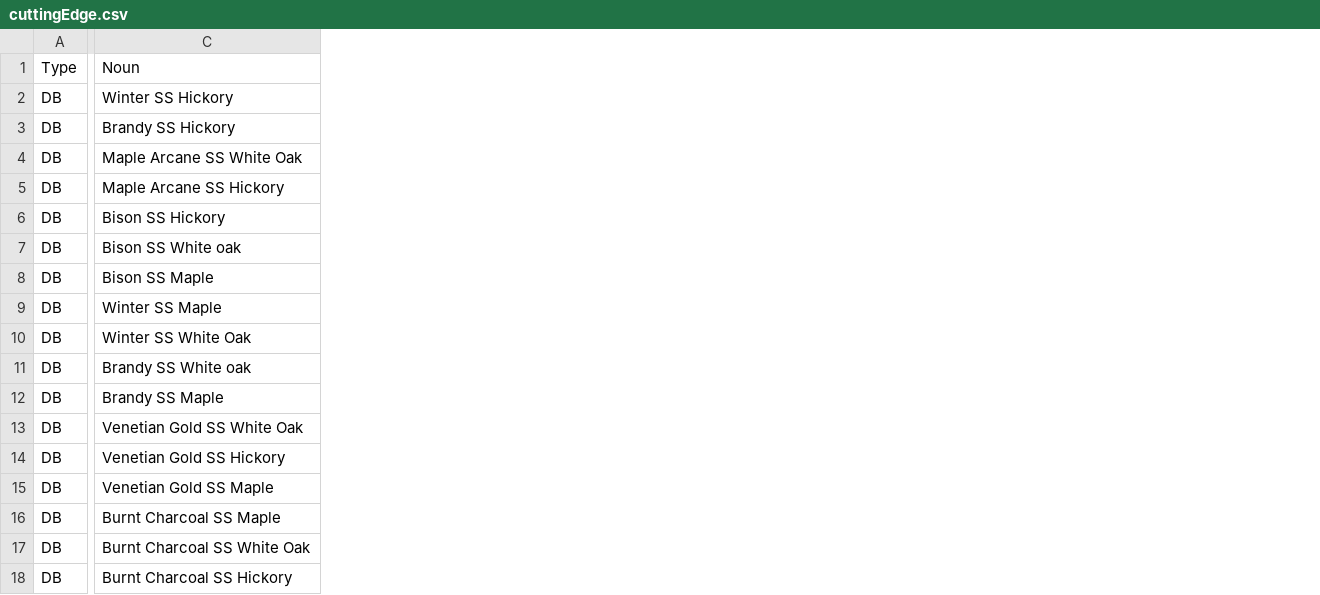
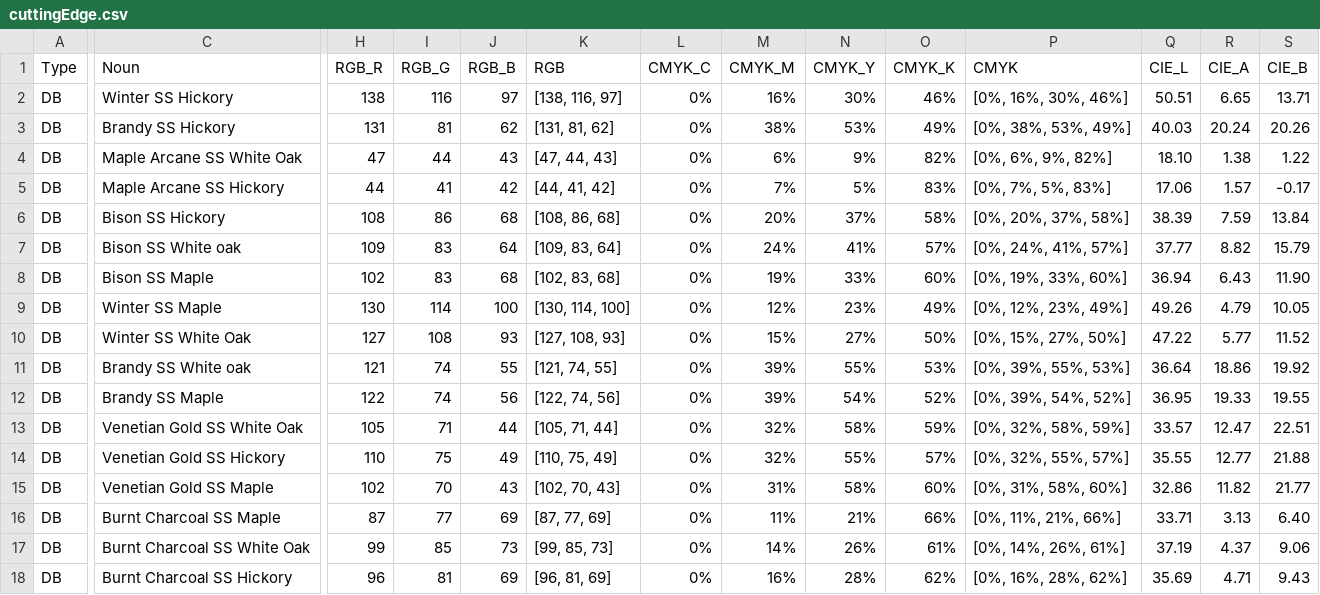
Before and after one commit to HC-SAMI/colorsamificator, a CSV file: data/cuttingEdge.csv, drawn as a sheet; only a part is shown, gaps mark what is left out; the diff covers the shown part only; the diff names each change by its address in the sheet, - before the commit and + after, or states it on an @@ line.

Commit message:
ColorSAMificator: update 57 data files

```diff
--- a/data/cuttingEdge.csv
+++ b/data/cuttingEdge.csv
+column H (RGB_R), rows 2-18: 138 | 131 | 47 | 44 | 108 | 109 | 102 | 130 | 127 | 121 | 122 | 105 | 110 | 102 | 87 | 99 | 96
+column I (RGB_G), rows 2-18: 116 | 81 | 44 | 41 | 86 | 83 | 83 | 114 | 108 | 74 | 74 | 71 | 75 | 70 | 77 | 85 | 81
+column J (RGB_B), rows 2-18: 97 | 62 | 43 | 42 | 68 | 64 | 68 | 100 | 93 | 55 | 56 | 44 | 49 | 43 | 69 | 73 | 69
+column K (RGB), rows 2-18: [138, 116, 97] | [131, 81, 62] | [47, 44, 43] | [44, 41, 42] | [108, 86, 68] | [109, 83, 64] | [102, 83, 68] | [130, 114, 100] | [127, 108, 93] | [121, 74, 55] | [122, 74, 56] | [105, 71, 44] | [110, 75, 49] | [102, 70, 43] | [87, 77, 69] | [99, 85, 73] | [96, 81, 69]
+column L (CMYK_C), rows 2-18: all 0%
+column M (CMYK_M), rows 2-18: 16% | 38% | 6% | 7% | 20% | 24% | 19% | 12% | 15% | 39% | 39% | 32% | 32% | 31% | 11% | 14% | 16%
+column N (CMYK_Y), rows 2-18: 30% | 53% | 9% | 5% | 37% | 41% | 33% | 23% | 27% | 55% | 54% | 58% | 55% | 58% | 21% | 26% | 28%
+column O (CMYK_K), rows 2-18: 46% | 49% | 82% | 83% | 58% | 57% | 60% | 49% | 50% | 53% | 52% | 59% | 57% | 60% | 66% | 61% | 62%
+column P (CMYK), rows 2-18: [0%, 16%, 30%, 46%] | [0%, 38%, 53%, 49%] | [0%, 6%, 9%, 82%] | [0%, 7%, 5%, 83%] | [0%, 20%, 37%, 58%] | [0%, 24%, 41%, 57%] | [0%, 19%, 33%, 60%] | [0%, 12%, 23%, 49%] | [0%, 15%, 27%, 50%] | [0%, 39%, 55%, 53%] | [0%, 39%, 54%, 52%] | [0%, 32%, 58%, 59%] | [0%, 32%, 55%, 57%] | [0%, 31%, 58%, 60%] | [0%, 11%, 21%, 66%] | [0%, 14%, 26%, 61%] | [0%, 16%, 28%, 62%]
+column Q (CIE_L), rows 2-18: 50.51 | 40.03 | 18.10 | 17.06 | 38.39 | 37.77 | 36.94 | 49.26 | 47.22 | 36.64 | 36.95 | 33.57 | 35.55 | 32.86 | 33.71 | 37.19 | 35.69
+column R (CIE_A), rows 2-18: 6.65 | 20.24 | 1.38 | 1.57 | 7.59 | 8.82 | 6.43 | 4.79 | 5.77 | 18.86 | 19.33 | 12.47 | 12.77 | 11.82 | 3.13 | 4.37 | 4.71
+column S (CIE_B), rows 2-18: 13.71 | 20.26 | 1.22 | -0.17 | 13.84 | 15.79 | 11.90 | 10.05 | 11.52 | 19.92 | 19.55 | 22.51 | 21.88 | 21.77 | 6.40 | 9.06 | 9.43
```
Also changed, not shown: 1 added column elsewhere in this file, data/livingArts.csv, data/onTrendByMercury.csv, 5 other files.
